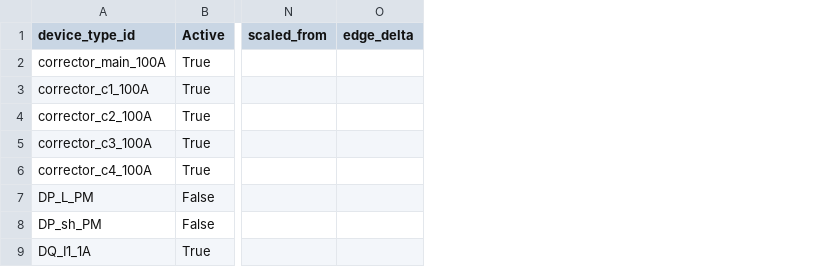
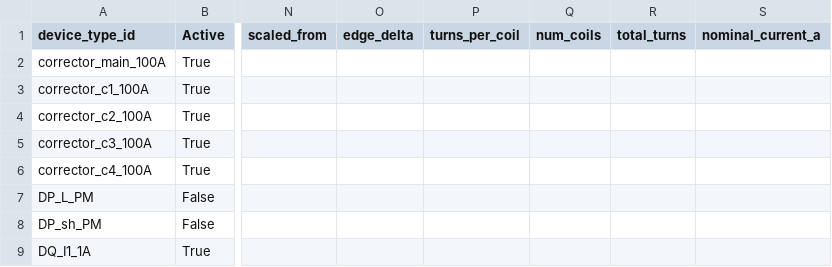
Before and after one commit to SashaBray/SynchrotronSim, a CSV file: workspace/tables/hardware_library.csv, drawn as a sheet; only a part is shown, gaps mark what is left out; the diff names each change by its address in the sheet, - before the commit and + after, or states it on an @@ line.

```diff
--- a/workspace/tables/hardware_library.csv
+++ b/workspace/tables/hardware_library.csv
+column P (turns_per_coil), empty
+column Q (num_coils), empty
+column R (total_turns), empty
+column S (nominal_current_a), empty
```
Also changed, not shown: 1 other file.
